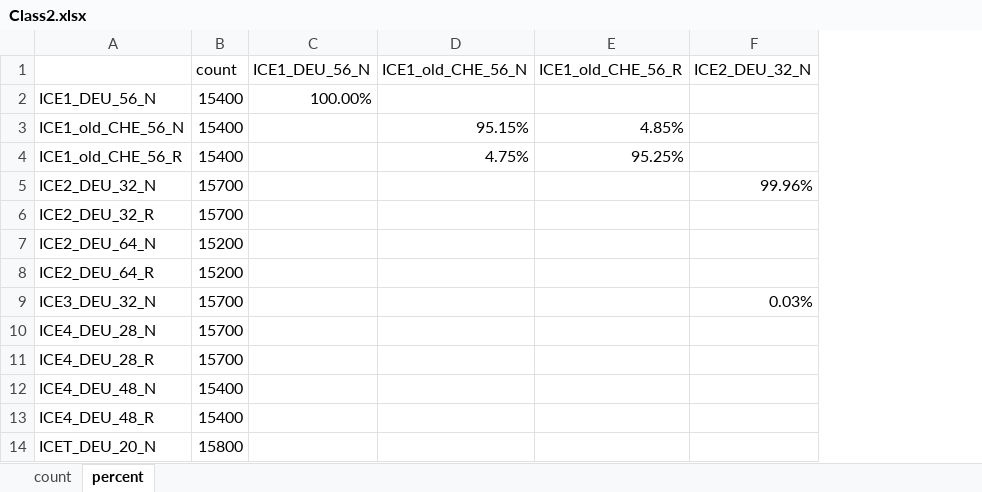
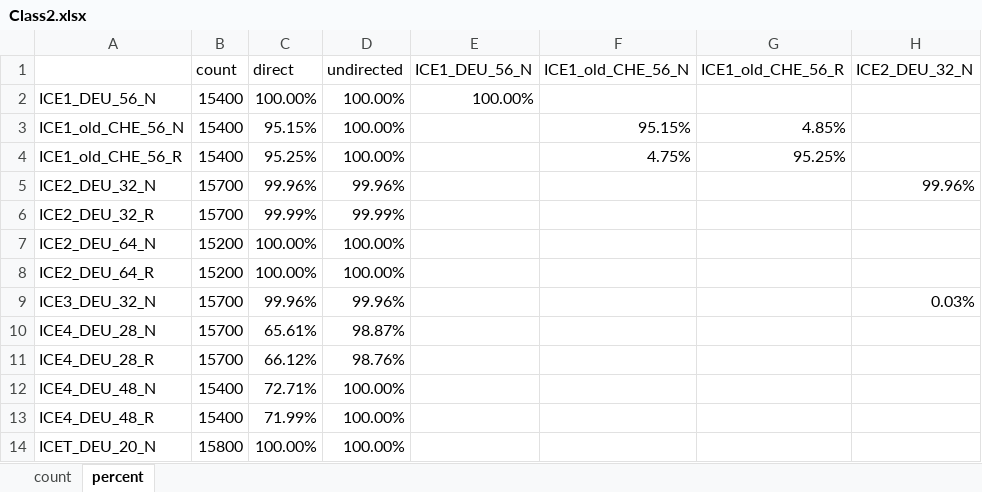
Before and after one commit to sorenhein/classifier, an Excel workbook: doc/Class2.xlsx, sheet percent, drawn as a sheet; only a part is shown; values as stored, in another font and other column widths than the file's, no cell formats; the diff names each change by its address in the sheet, - before the commit and + after, or states it on an @@ line.

```diff
--- a/doc/Class2.xlsx (sheet percent)
+++ b/doc/Class2.xlsx (sheet percent)
+column C (direct), rows 2-14: 100.00% | 95.15% | 95.25% | 99.96% | 99.99% | 100.00% | 100.00% | 99.96% | 65.61% | 66.12% | 72.71% | 71.99% | 100.00%
+column D (undirected), rows 2-14: 100.00% | 100.00% | 100.00% | 99.96% | 99.99% | 100.00% | 100.00% | 99.96% | 98.87% | 98.76% | 100.00% | 100.00% | 100.00%
```
Also changed, not shown: sheet count, cell formats, 9 other files.
